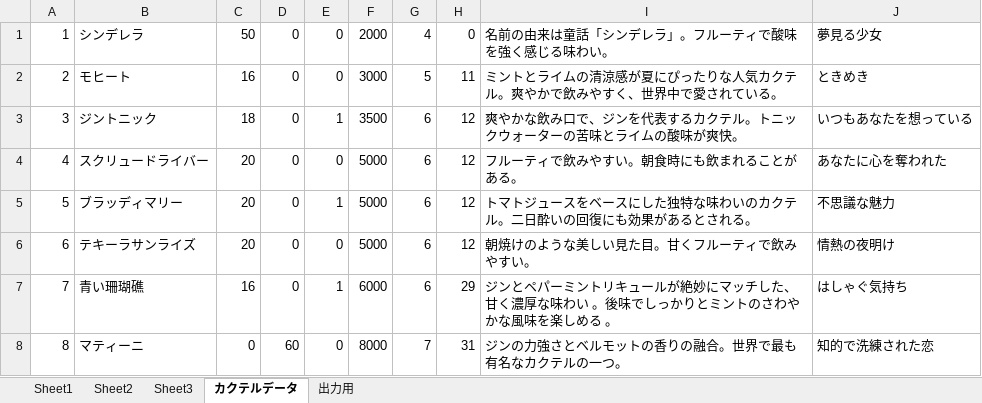
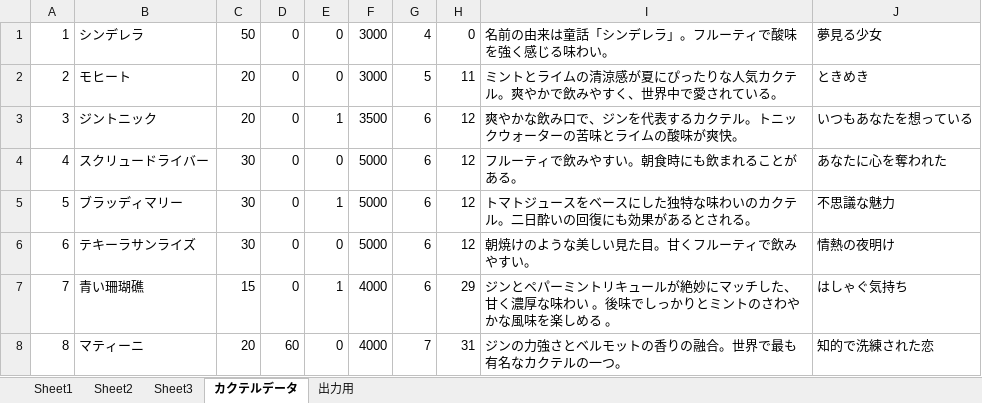
Before and after one commit to AizawaMihiro/TGS2025-CocktailNight, an Excel workbook: data/彩酒ノ夜 カクテル図鑑 データ.xlsx, sheet カクテルデータ, drawn as a sheet; values as stored, in another font and other column widths than the file's, no borders; the diff names each change by its address in the sheet, - before the commit and + after, or states it on an @@ line.

```diff
--- a/data/彩酒ノ夜 カクテル図鑑 データ.xlsx (sheet カクテルデータ)
+++ b/data/彩酒ノ夜 カクテル図鑑 データ.xlsx (sheet カクテルデータ)
-F1: 2000
+F1: 3000
-C2: 16
+C2: 20
-C3: 18
+C3: 20
-C4:C6: 20
+C4:C6: 30
-C7: 16
+C7: 15
-F7: 6000
+F7: 4000
-C8: 0
+C8: 20
-F8: 8000
+F8: 4000
```
Also changed, not shown: 6 other files.
